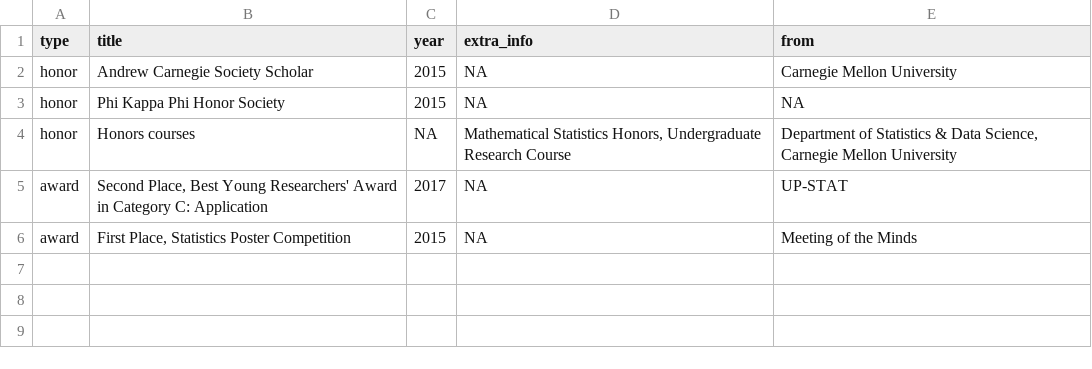
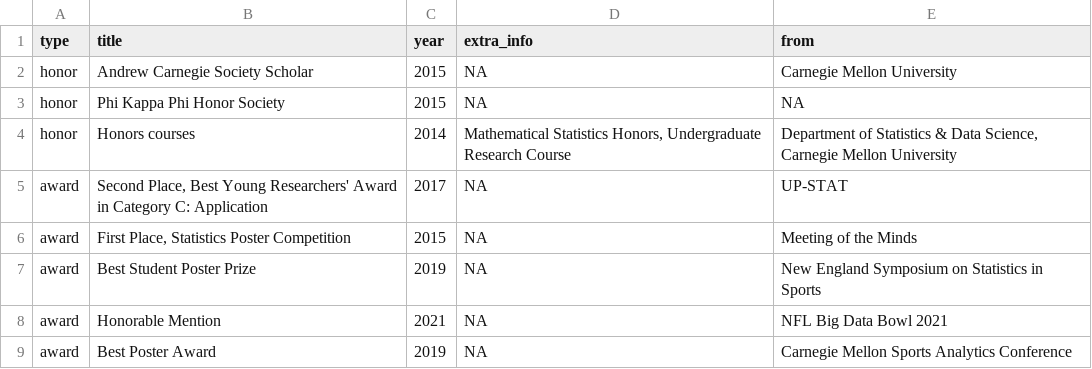
Before and after one commit to ryurko/my-cv, a CSV file: data/honors_awards.csv, drawn as a sheet.

```diff
--- a/data/honors_awards.csv
+++ b/data/honors_awards.csv
@@ -3,4 +3,7 @@ honor,Andrew Carnegie Society Scholar,2015,NA,Carnegie Mellon University
 honor,Phi Kappa Phi Honor Society,2015,NA,NA
-honor,Honors courses,NA,"Mathematical Statistics Honors, Undergraduate Research Course","Department of Statistics & Data Science, Carnegie Mellon University"
+honor,Honors courses,2014,"Mathematical Statistics Honors, Undergraduate Research Course","Department of Statistics & Data Science, Carnegie Mellon University"
 award,"Second Place, Best Young Researchers' Award in Category C: Application",2017,NA,UP-STAT
 award,"First Place, Statistics Poster Competition",2015,NA,Meeting of the Minds
+award,Best Student Poster Prize,2019,NA,New England Symposium on Statistics in Sports
+award,Honorable Mention,2021,NA,NFL Big Data Bowl 2021
+award,Best Poster Award,2019,NA,Carnegie Mellon Sports Analytics Conference
```
Also changed, not shown: data/presentations.csv, data/professional_service.csv, 10 other files.
